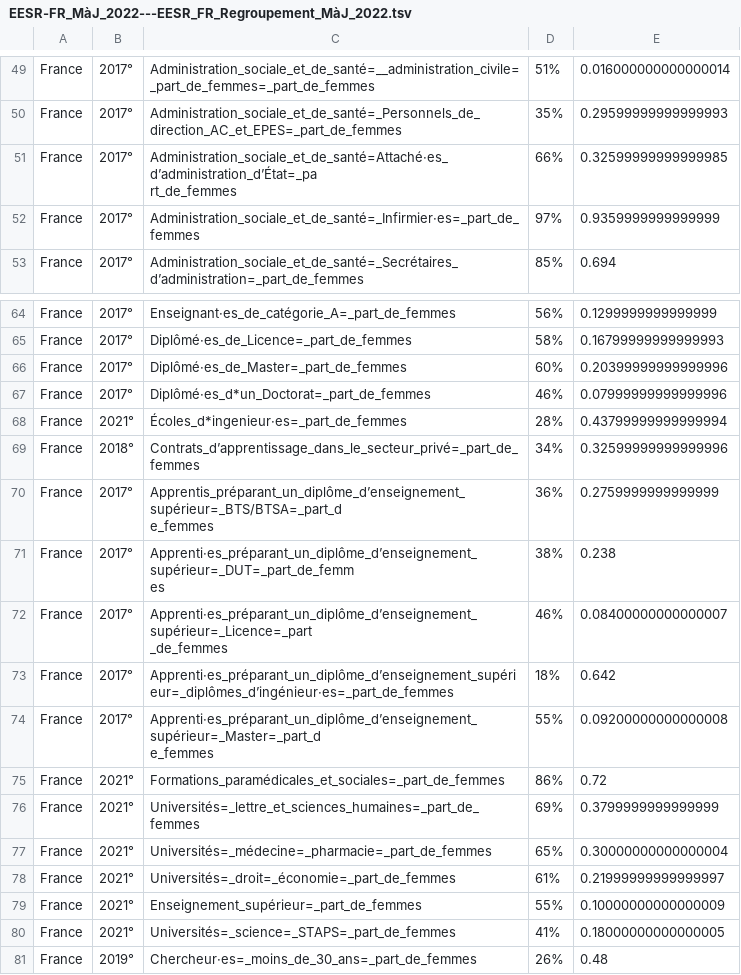
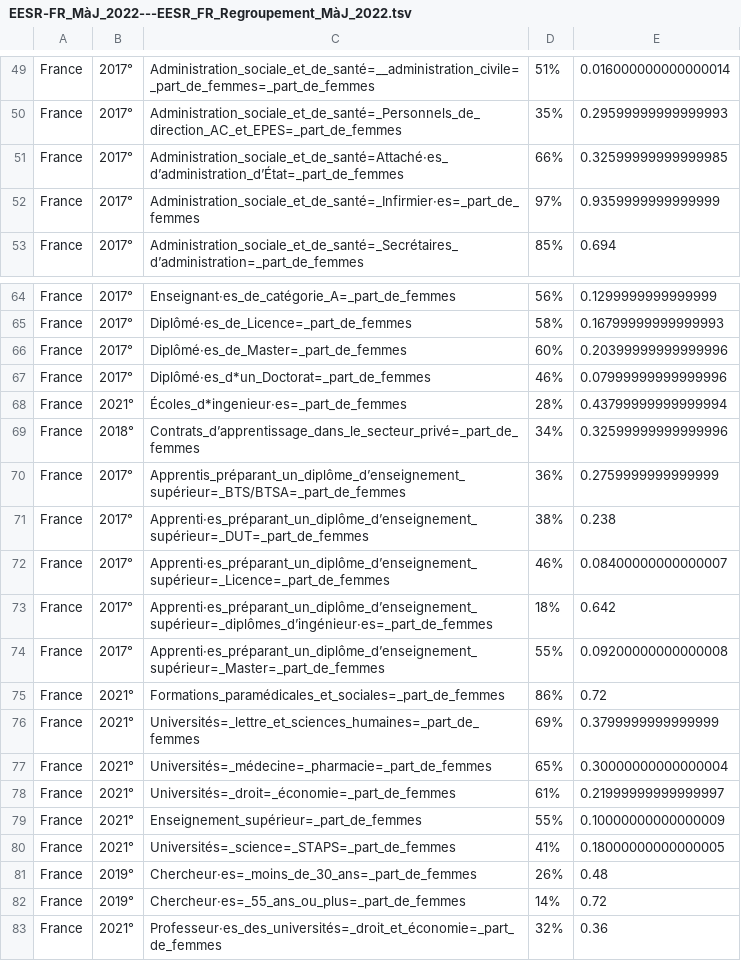
Before and after one commit to jimenaRL/murs_invisibles_v2, a TSV file: data/m4l/fr/EESR/EESR-FR/EESR-FR_MàJ_2022---EESR_FR_Regroupement_MàJ_2022.tsv, drawn as a sheet; only a part is shown, gaps mark what is left out; the shorter side is filled out with more unchanged rows.

```diff
--- a/data/m4l/fr/EESR/EESR-FR/EESR-FR_MàJ_2022---EESR_FR_Regroupement_MàJ_2022.tsv
+++ b/data/m4l/fr/EESR/EESR-FR/EESR-FR_MàJ_2022---EESR_FR_Regroupement_MàJ_2022.tsv
@@ -50,4 +50,3 @@ France	2017°	Administration_sociale_et_de_santé=__administration_civile=_part_
 France	2017°	Administration_sociale_et_de_santé=_Personnels_de_direction_AC_et_EPES=_part_de_femmes	35%	0.29599999999999993
-France	2017°	"Administration_sociale_et_de_santé=Attaché·es_d’administration_d’État=_pa
-rt_de_femmes"	66%	0.32599999999999985
+France	2017°	Administration_sociale_et_de_santé=Attaché·es_d’administration_d’État=_part_de_femmes	66%	0.32599999999999985
 France	2017°	Administration_sociale_et_de_santé=_Infirmier·es=_part_de_femmes	97%	0.9359999999999999
@@ -70,12 +69,7 @@ France	2021°	Écoles_d*ingenieur·es=_part_de_femmes	28%	0.43799999999999994
 France	2018°	Contrats_d’apprentissage_dans_le_secteur_privé=_part_de_femmes	34%	0.32599999999999996
-France	2017°	"Apprentis_préparant_un_diplôme_d’enseignement_supérieur=_BTS/BTSA=_part_d
-e_femmes"	36%	0.2759999999999999
-France	2017°	"Apprenti·es_préparant_un_diplôme_d’enseignement_supérieur=_DUT=_part_de_femm
-es"	38%	0.238
-France	2017°	"Apprenti·es_préparant_un_diplôme_d’enseignement_supérieur=_Licence=_part
-_de_femmes"	46%	0.08400000000000007
-France	2017°	"Apprenti·es_préparant_un_diplôme_d’enseignement_supéri
-eur=_diplômes_d’ingénieur·es=_part_de_femmes"	18%	0.642
-France	2017°	"Apprenti·es_préparant_un_diplôme_d’enseignement_supérieur=_Master=_part_d
-e_femmes"	55%	0.09200000000000008
+France	2017°	Apprentis_préparant_un_diplôme_d’enseignement_supérieur=_BTS/BTSA=_part_de_femmes	36%	0.2759999999999999
+France	2017°	Apprenti·es_préparant_un_diplôme_d’enseignement_supérieur=_DUT=_part_de_femmes	38%	0.238
+France	2017°	Apprenti·es_préparant_un_diplôme_d’enseignement_supérieur=_Licence=_part_de_femmes	46%	0.08400000000000007
+France	2017°	Apprenti·es_préparant_un_diplôme_d’enseignement_supérieur=_diplômes_d’ingénieur·es=_part_de_femmes	18%	0.642
+France	2017°	Apprenti·es_préparant_un_diplôme_d’enseignement_supérieur=_Master=_part_de_femmes	55%	0.09200000000000008
 France	2021°	Formations_paramédicales_et_sociales=_part_de_femmes	86%	0.72
```
Also changed, not shown: data/sources/ALICE/Observatoire_MàJ_2022_Fusion MàJ Audiens/indicator_translations.csv, data/sources/EESR/EESR-FR/indicator_translations.csv.
